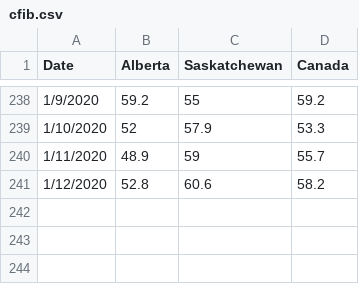
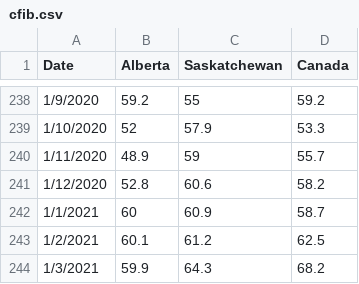
Before and after one commit to trevortombe/alberta_eci, a CSV file: cfib.csv, drawn as a sheet; only a part is shown, gaps mark what is left out; the diff names each change by its address in the sheet, - before the commit and + after, or states it on an @@ line.

```diff
--- a/cfib.csv
+++ b/cfib.csv
+row 242: 1/1/2021 | 60 | 60.9 | 58.7
+row 243: 1/2/2021 | 60.1 | 61.2 | 62.5
+row 244: 1/3/2021 | 59.9 | 64.3 | 68.2
```
Also changed, not shown: 5 other files.
